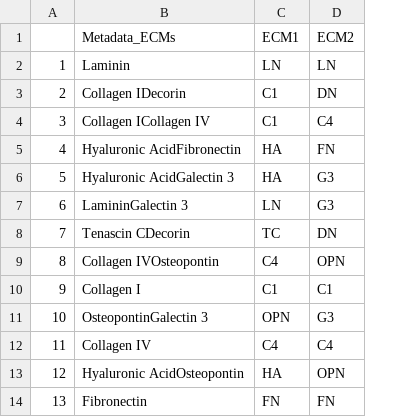
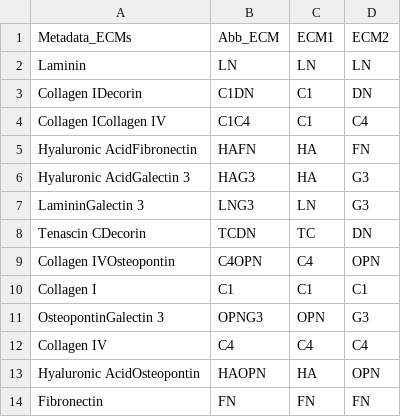
Before and after one commit to hannah-conover/Dremt, a CSV file: Metadata_ECMsforward.csv, drawn as a sheet; only a part is shown; removed rows and columns are numbered as before the commit, all else as after; the diff names each change by its address in the sheet, - before the commit and + after, or states it on an @@ line.

```diff
--- a/Metadata_ECMsforward.csv
+++ b/Metadata_ECMsforward.csv
-column A, rows 2-14: 1 | 2 | 3 | 4 | 5 | 6 | 7 | 8 | 9 | 10 | 11 | 12 | 13
+column B (Abb_ECM), rows 2-14: LN | C1DN | C1C4 | HAFN | HAG3 | LNG3 | TCDN | C4OPN | C1 | OPNG3 | C4 | HAOPN | FN
```
Also changed, not shown: Metadata_ECMsbackward.csv, 7 other files.
